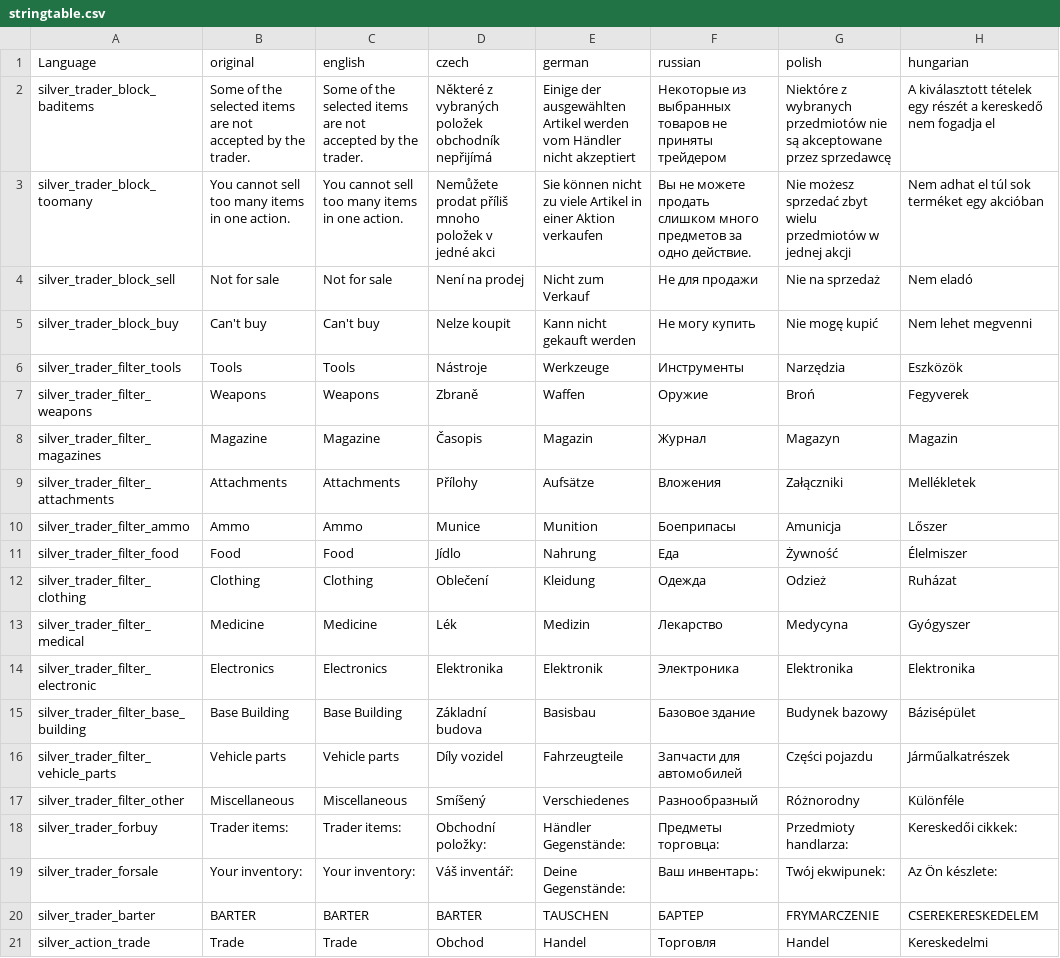
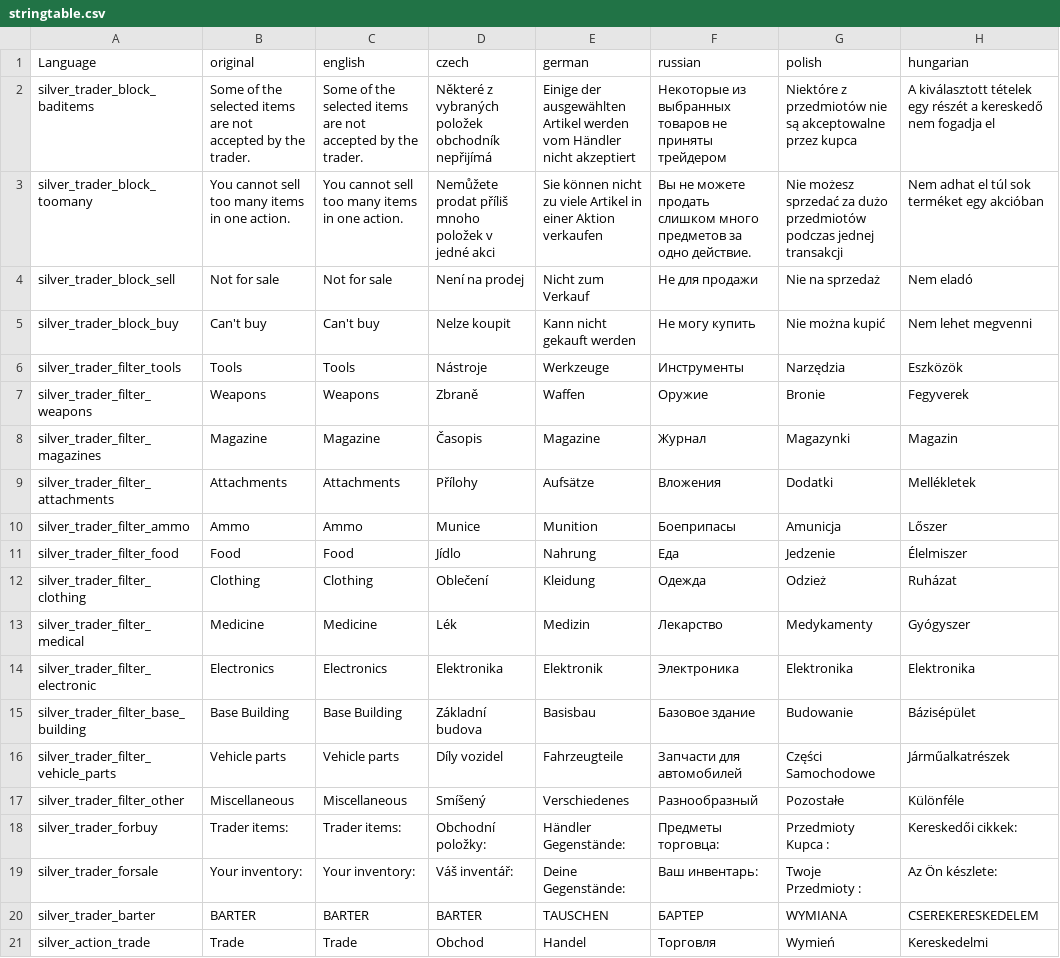
Before and after one commit to SilverOcircle/SilverBarter, a CSV file: languagecore/stringtable.csv, drawn as a sheet; only a part is shown; the diff names each change by its address in the sheet, - before the commit and + after, or states it on an @@ line.

Commit message:
polish stringtable

```diff
--- a/languagecore/stringtable.csv
+++ b/languagecore/stringtable.csv
-G2 (polish): Niektóre z wybranych przedmiotów nie są akceptowane przez sprzedawcę
+G2 (polish): Niektóre z przedmiotów nie są akceptowalne przez kupca
-G3 (polish): …możesz sprzedać zbyt wielu przedmiotów w jednej akcji
+G3 (polish): …możesz sprzedać za dużo przedmiotów podczas jednej transakcji
-G5 (polish): Nie mogę kupić
+G5 (polish): Nie można kupić
-G7 (polish): Broń
+G7 (polish): Bronie
-E8 (german): Magazin
+E8 (german): Magazine
-G8 (polish): Magazyn
+G8 (polish): Magazynki
-G9 (polish): Załączniki
+G9 (polish): Dodatki
-G11 (polish): Żywność
+G11 (polish): Jedzenie
-G13 (polish): Medycyna
+G13 (polish): Medykamenty
-G15 (polish): Budynek bazowy
+G15 (polish): Budowanie
-G16 (polish): Części pojazdu
+G16 (polish): Części Samochodowe
-G17 (polish): Różnorodny
+G17 (polish): Pozostałe
-G18 (polish): Przedmioty handlarza:
+G18 (polish): Przedmioty Kupca :
-G19 (polish): Twój ekwipunek:
+G19 (polish): Twoje Przedmioty :
-G20 (polish): FRYMARCZENIE
+G20 (polish): WYMIANA
-G21 (polish): Handel
+G21 (polish): Wymień
```
